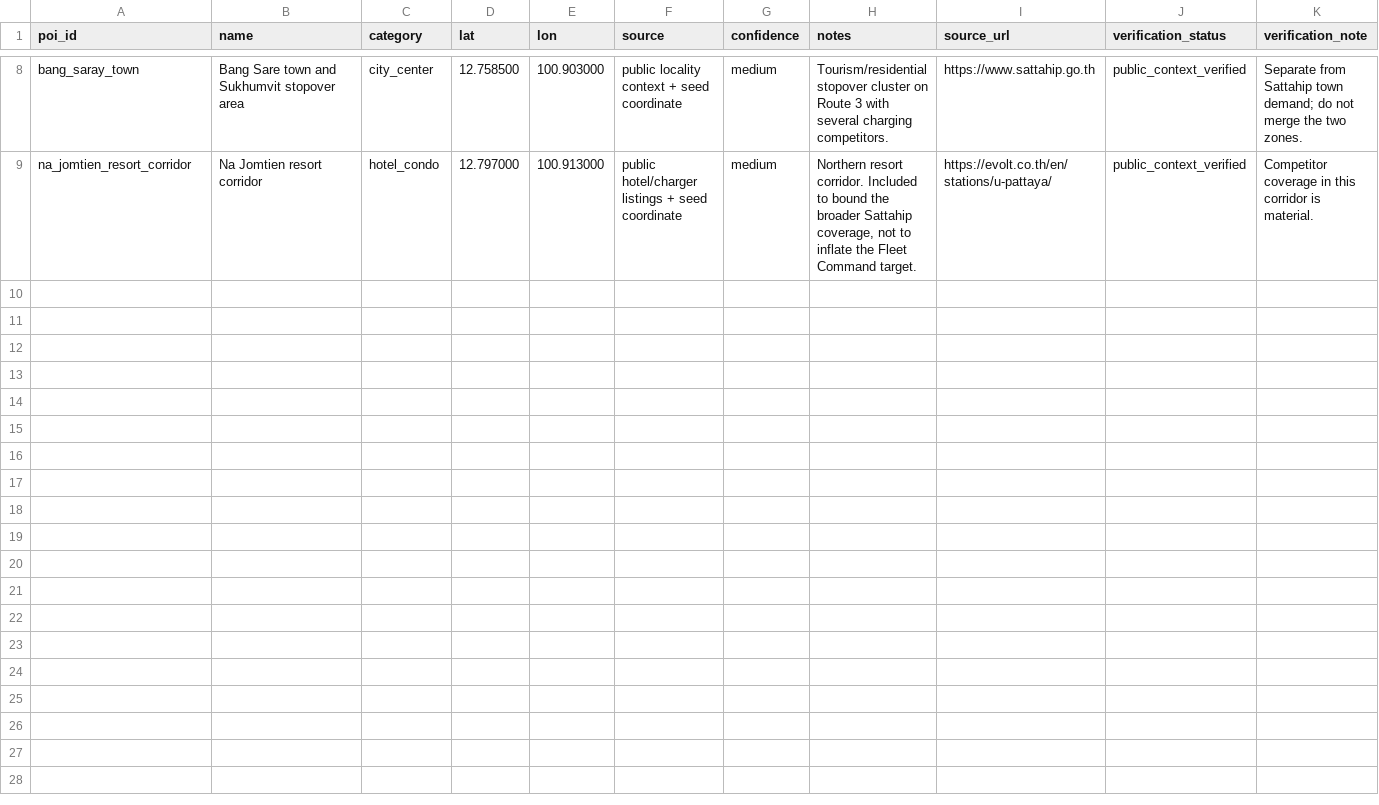
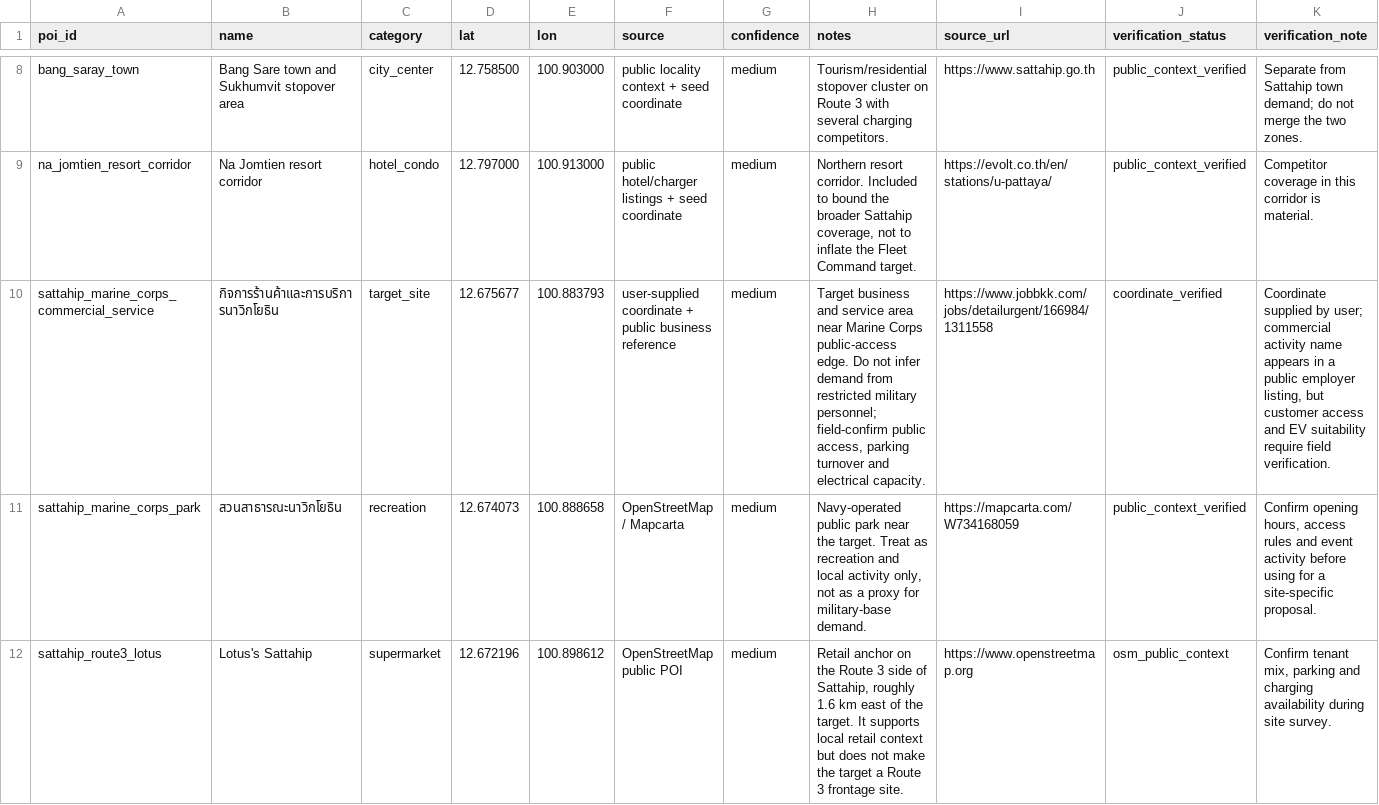
Before and after one commit to pongwaraj/TH-EVI, a CSV file: data/poi_chon_buri_seed.csv, drawn as a sheet; only a part is shown, gaps mark what is left out; rows hold the shown columns only; the diff covers the shown part only; the diff names each change by its address in the sheet, - before the commit and + after, or states it on an @@ line.

Commit message:
Refine Sattahip marine corps heatmap context

```diff
--- a/data/poi_chon_buri_seed.csv
+++ b/data/poi_chon_buri_seed.csv
+row 10: sattahip_marine_corps_commercial_service | กิจการร้านค้าและการบริการนาวิกโยธิน | target_site | 12.675677 | 100.883793 | user-supplied coordinate + public business reference | medium | Target business and service area near Marine Corps public-access edge. Do not infer demand from restricted military personnel; field-confirm public access, parking turnover and electrical capacity. | https://www.jobbkk.com/jobs/detailurgent/166984/1311558 | coordinate_verified | Coordinate supplied by user; commercial activity name appears in a public employer listing, but customer access and EV suitability require field verification.
+row 11: sattahip_marine_corps_park | สวนสาธารณะนาวิกโยธิน | recreation | 12.674073 | 100.888658 | OpenStreetMap / Mapcarta | medium | Navy-operated public park near the target. Treat as recreation and local activity only, not as a proxy for military-base demand. | https://mapcarta.com/W734168059 | public_context_verified | Confirm opening hours, access rules and event activity before using for a site-specific proposal.
+row 12: sattahip_route3_lotus | Lotus's Sattahip | supermarket | 12.672196 | 100.898612 | OpenStreetMap public POI | medium | Retail anchor on the Route 3 side of Sattahip, roughly 1.6 km east of the target. It supports local retail context but does not make the target a Route 3 frontage site. | https://www.openstreetmap.org | osm_public_context | Confirm tenant mix, parking and charging availability during site survey.
```
Also changed, not shown: 2 added rows elsewhere in this file, data/business_areas_chon_buri.csv, data/chon_buri_sattahip_market_profile.csv, 4 other files.
